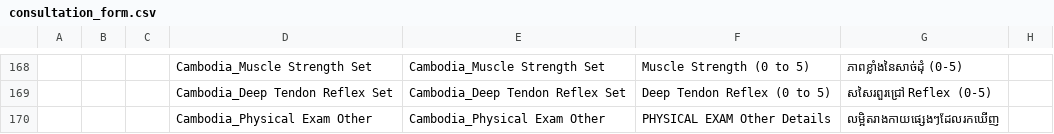
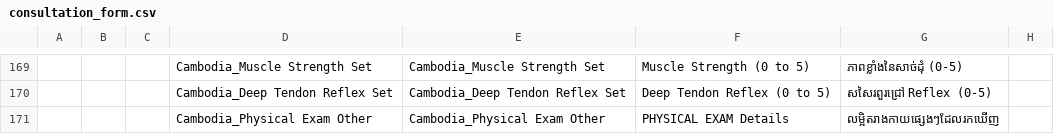
Before and after one commit to mekomsolutions/openmrs-config-cambodia, a CSV file: configuration/concepts/consultation_form.csv, drawn as a sheet; only a part is shown, gaps mark what is left out; addresses are those after the commit; the diff covers the shown part only; the diff names each change by its address in the sheet, - before the commit and + after, or states it on an @@ line.

```diff
--- a/configuration/concepts/consultation_form.csv
+++ b/configuration/concepts/consultation_form.csv
-F171: PHYSICAL EXAM Other Details
+F171: PHYSICAL EXAM Details
```
Also changed, not shown: 1 added row and 1 edited cell elsewhere in this file, 1 other file.
